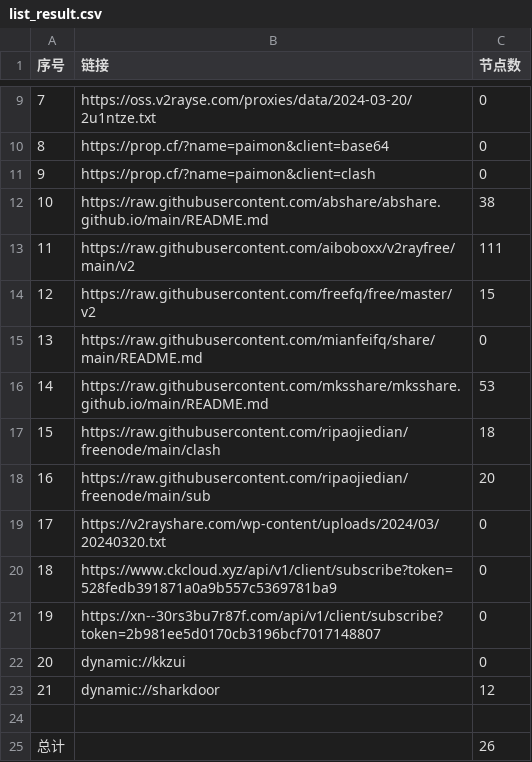
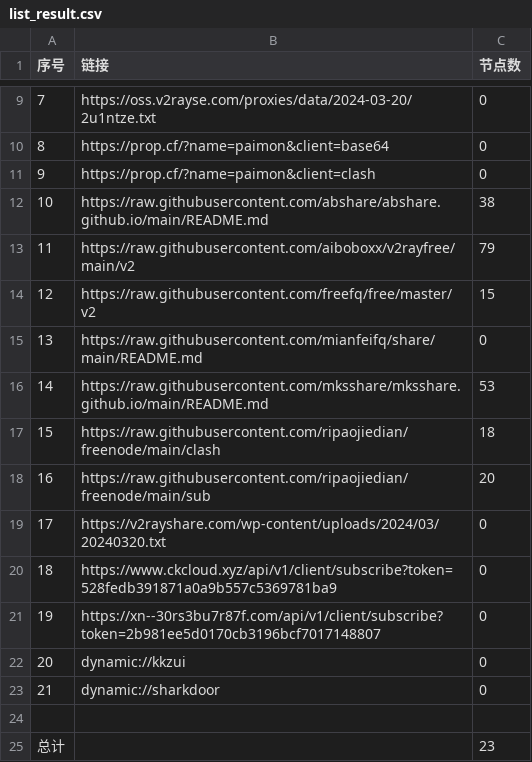
Before and after one commit to gbhga/AutoMergePublicNodes, a CSV file: list_result.csv, drawn as a sheet; only a part is shown, gaps mark what is left out.

```diff
--- a/list_result.csv
+++ b/list_result.csv
@@ -12,3 +12,3 @@
 10,https://raw.githubusercontent.com/abshare/abshare.github.io/main/README.md,38
-11,https://raw.githubusercontent.com/aiboboxx/v2rayfree/main/v2,111
+11,https://raw.githubusercontent.com/aiboboxx/v2rayfree/main/v2,79
 12,https://raw.githubusercontent.com/freefq/free/master/v2,15
@@ -22,4 +22,4 @@
 20,dynamic://kkzui,0
-21,dynamic://sharkdoor,12
+21,dynamic://sharkdoor,0
 
-总计,,26
+总计,,23
```
Also changed, not shown: 8 other files.
